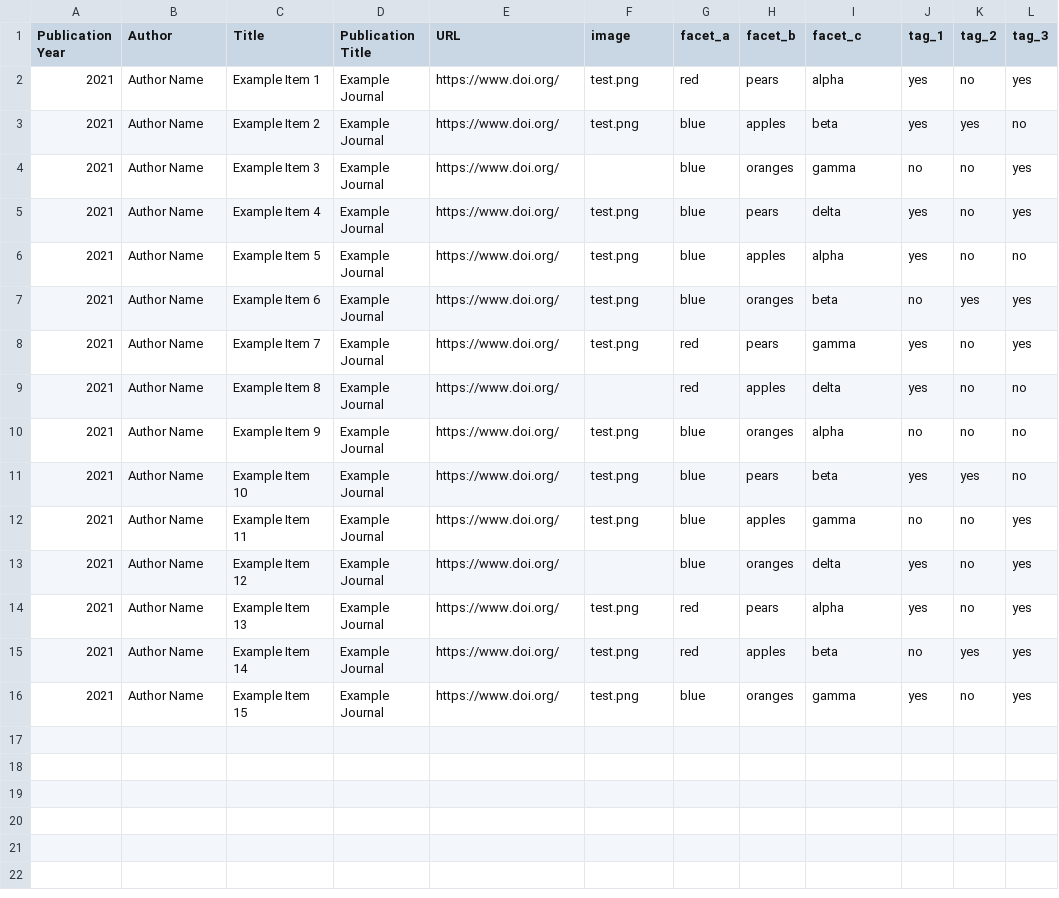
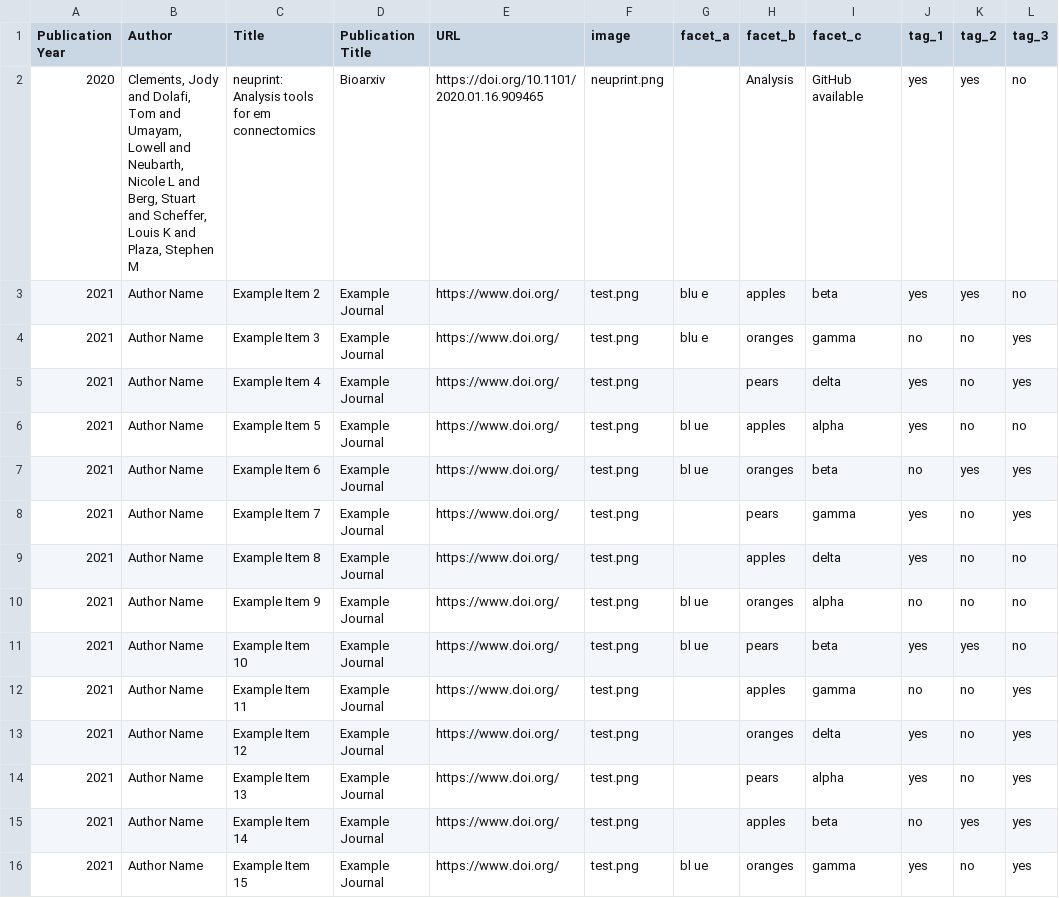
Before and after one commit to connectomics-vis-survey/connectomics-vis-survey.github.io, a CSV file: collection.csv, drawn as a sheet.

```diff
--- a/collection.csv
+++ b/collection.csv
@@ -1,16 +1,17 @@
 Publication Year,Author,Title,Publication Title,URL,image,facet_a,facet_b,facet_c,tag_1,tag_2,tag_3
-2021,Author Name,Example Item 1,Example Journal,https://www.doi.org/,test.png,red,pears,alpha,yes,no,yes
-2021,Author Name,Example Item 2,Example Journal,https://www.doi.org/,test.png,blue,apples,beta,yes,yes,no
-2021,Author Name,Example Item 3,Example Journal,https://www.doi.org/,,blue,oranges,gamma,no,no,yes
-2021,Author Name,Example Item 4,Example Journal,https://www.doi.org/,test.png,blue,pears,delta,yes,no,yes
-2021,Author Name,Example Item 5,Example Journal,https://www.doi.org/,test.png,blue,apples,alpha,yes,no,no
-2021,Author Name,Example Item 6,Example Journal,https://www.doi.org/,test.png,blue,oranges,beta,no,yes,yes
-2021,Author Name,Example Item 7,Example Journal,https://www.doi.org/,test.png,red,pears,gamma,yes,no,yes
-2021,Author Name,Example Item 8,Example Journal,https://www.doi.org/,,red,apples,delta,yes,no,no
-2021,Author Name,Example Item 9,Example Journal,https://www.doi.org/,test.png,blue,oranges,alpha,no,no,no
-2021,Author Name,Example Item 10,Example Journal,https://www.doi.org/,test.png,blue,pears,beta,yes,yes,no
-2021,Author Name,Example Item 11,Example Journal,https://www.doi.org/,test.png,blue,apples,gamma,no,no,yes
-2021,Author Name,Example Item 12,Example Journal,https://www.doi.org/,,blue,oranges,delta,yes,no,yes
-2021,Author Name,Example Item 13,Example Journal,https://www.doi.org/,test.png,red,pears,alpha,yes,no,yes
-2021,Author Name,Example Item 14,Example Journal,https://www.doi.org/,test.png,red,apples,beta,no,yes,yes
-2021,Author Name,Example Item 15,Example Journal,https://www.doi.org/,test.png,blue,oranges,gamma,yes,no,yes
+2020,"Clements, Jody and Dolafi, Tom and Umayam, Lowell and Neubarth, Nicole L and Berg, Stuart and Scheffer, Louis K and Plaza, Stephen M
+",neuprint: Analysis tools for em connectomics,Bioarxiv,https://doi.org/10.1101/2020.01.16.909465,neuprint.png,,Analysis,GitHub available,yes,yes,no
+2021,Author Name,Example Item 2,Example Journal,https://www.doi.org/,test.png,blu e,apples,beta,yes,yes,no
+2021,Author Name,Example Item 3,Example Journal,https://www.doi.org/,test.png,blu e,oranges,gamma,no,no,yes
+2021,Author Name,Example Item 4,Example Journal,https://www.doi.org/,test.png,,pears,delta,yes,no,yes
+2021,Author Name,Example Item 5,Example Journal,https://www.doi.org/,test.png,bl ue,apples,alpha,yes,no,no
+2021,Author Name,Example Item 6,Example Journal,https://www.doi.org/,test.png,bl ue,oranges,beta,no,yes,yes
+2021,Author Name,Example Item 7,Example Journal,https://www.doi.org/,test.png,,pears,gamma,yes,no,yes
+2021,Author Name,Example Item 8,Example Journal,https://www.doi.org/,test.png,,apples,delta,yes,no,no
+2021,Author Name,Example Item 9,Example Journal,https://www.doi.org/,test.png,bl ue,oranges,alpha,no,no,no
+2021,Author Name,Example Item 10,Example Journal,https://www.doi.org/,test.png,bl ue,pears,beta,yes,yes,no
+2021,Author Name,Example Item 11,Example Journal,https://www.doi.org/,test.png,,apples,gamma,no,no,yes
+2021,Author Name,Example Item 12,Example Journal,https://www.doi.org/,test.png, ,oranges,delta,yes,no,yes
+2021,Author Name,Example Item 13,Example Journal,https://www.doi.org/,test.png,,pears,alpha,yes,no,yes
+2021,Author Name,Example Item 14,Example Journal,https://www.doi.org/,test.png,,apples,beta,no,yes,yes
+2021,Author Name,Example Item 15,Example Journal,https://www.doi.org/,test.png,bl ue,oranges,gamma,yes,no,yes
```
Also changed, not shown: papers.csv, 3 other files.
